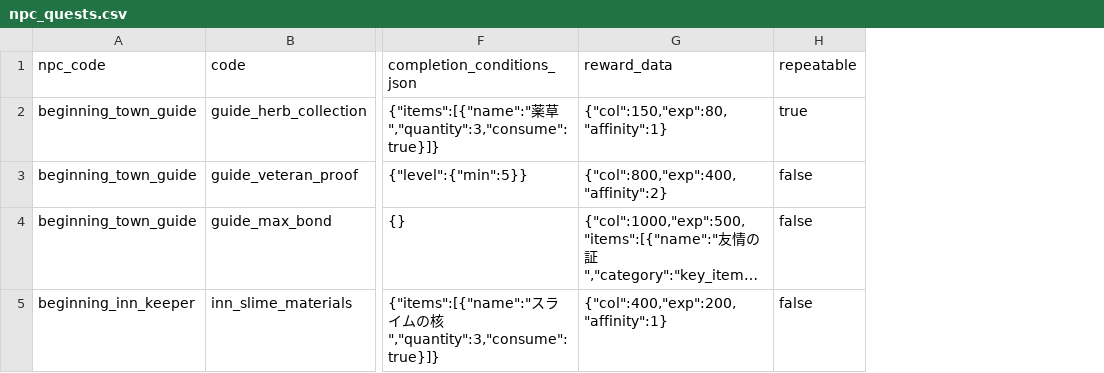
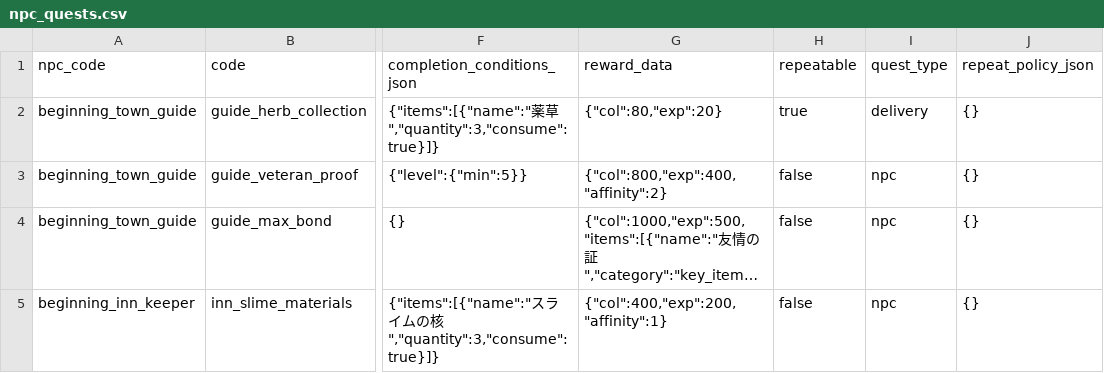
Before and after one commit to gudetama097723/SAW, a CSV file: db/seeds/npc_quests.csv, drawn as a sheet; only a part is shown, gaps mark what is left out; long unchanged cells end in …; the diff names each change by its address in the sheet, - before the commit and + after, or states it on an @@ line.

```diff
--- a/db/seeds/npc_quests.csv
+++ b/db/seeds/npc_quests.csv
+column I (quest_type), rows 2-5: delivery | npc | npc | npc
+column J (repeat_policy_json), rows 2-5: all {}
-G2 (reward_data): {"col":150,"exp":80,"affinity":1}
+G2 (reward_data): {"col":80,"exp":20}
```
Also changed, not shown: 14 other files.
